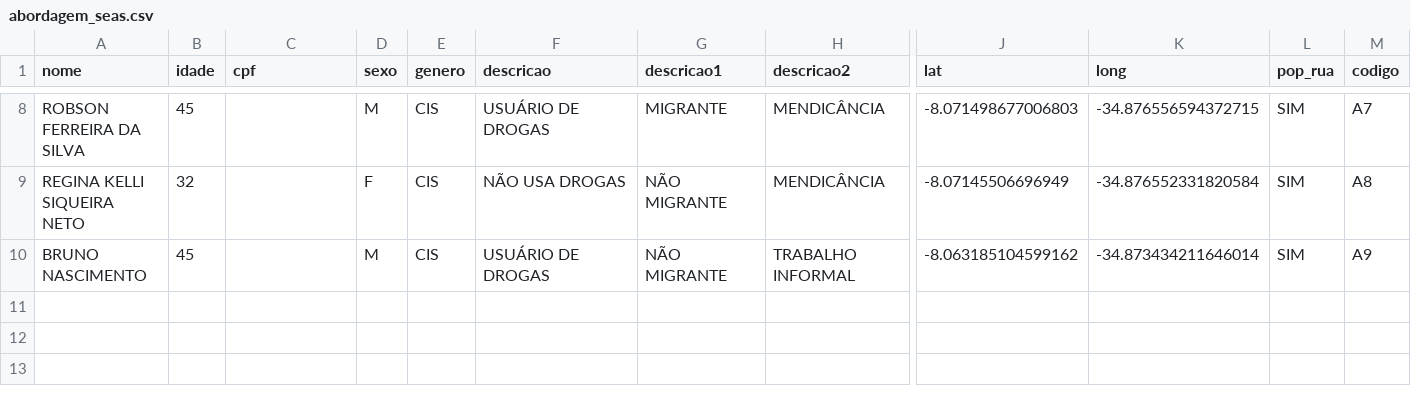
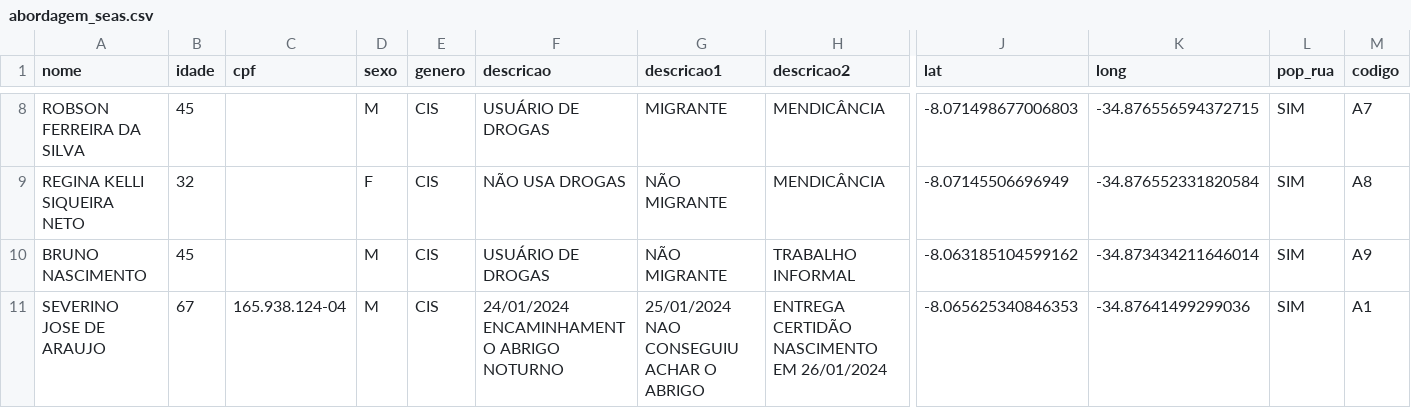
Before and after one commit to Victorcesargomes/seas, a CSV file: abordagem_seas.csv, drawn as a sheet; only a part is shown, gaps mark what is left out; rows hold the shown columns only; the diff names each change by its address in the sheet, - before the commit and + after, or states it on an @@ line.

Commit message:
Update abordagem_seas.csv

```diff
--- a/abordagem_seas.csv
+++ b/abordagem_seas.csv
+row 11: SEVERINO JOSE DE ARAUJO | 67 | 165.938.124-04 | M | CIS | 24/01/2024 ENCAMINHAMENTO ABRIGO NOTURNO | 25/01/2024 NAO CONSEGUIU ACHAR O ABRIGO | ENTREGA CERTIDÃO NASCIMENTO EM 26/01/2024 | -8.065625340846353 | -34.87641499299036 | SIM | A1
```
